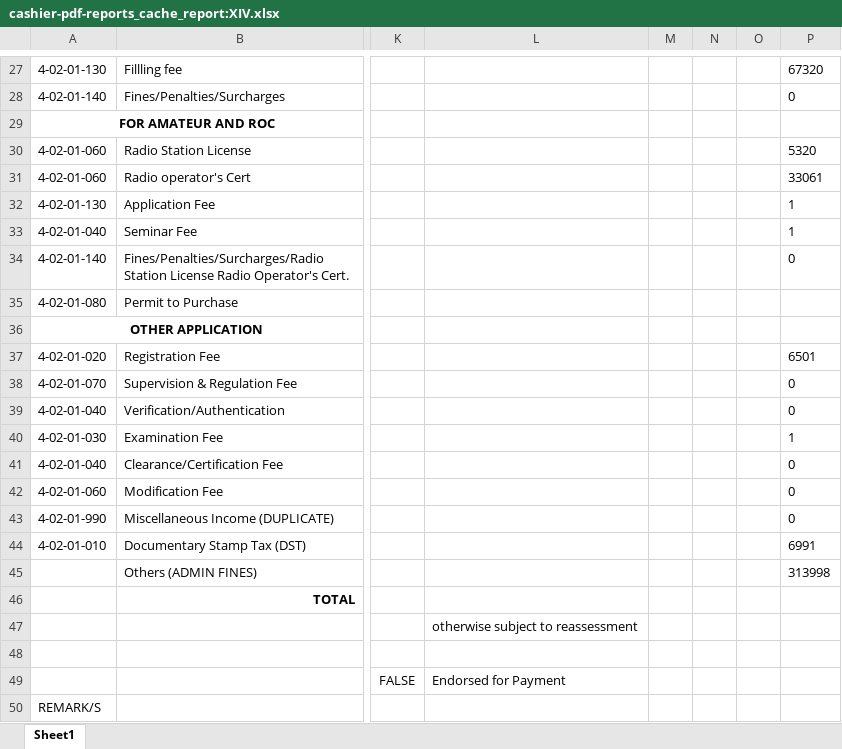
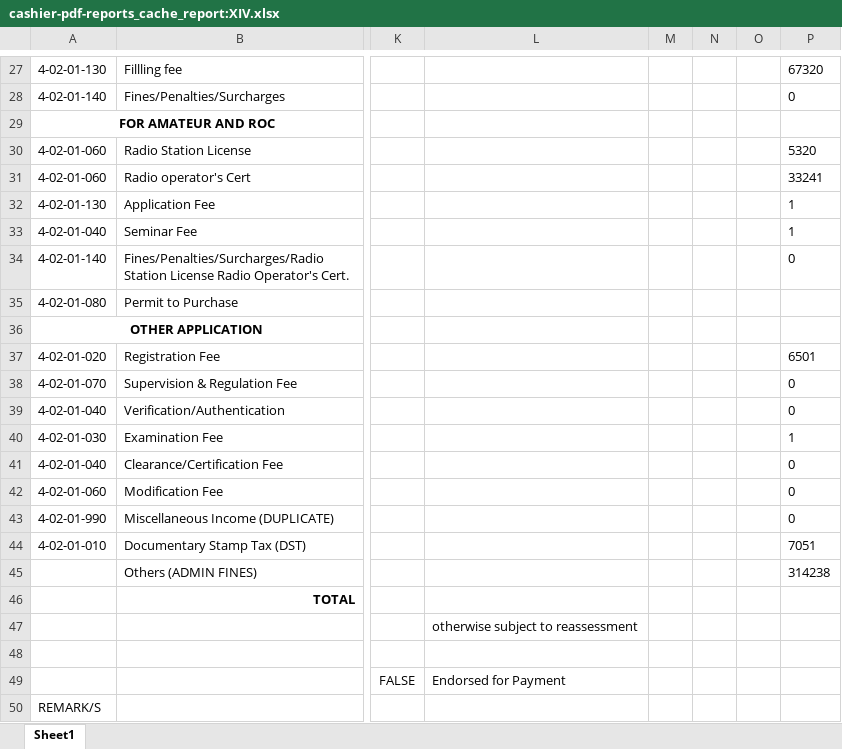
Before and after one commit to pacuitinfo/edge14, an Excel workbook: reports/cashier-pdf-reports_cache_report:XIV.xlsx, sheet Sheet1, drawn as a sheet; only a part is shown, gaps mark what is left out; values as stored, in another font and other column widths than the file's, no borders; the diff names each change by its address in the sheet, - before the commit and + after, or states it on an @@ line.

Commit message:
chore(upload): cashier-pdf-reports_cache_report:XIV.xlsx

```diff
--- a/reports/cashier-pdf-reports_cache_report:XIV.xlsx (sheet Sheet1)
+++ b/reports/cashier-pdf-reports_cache_report:XIV.xlsx (sheet Sheet1)
-P31: 33061
+P31: 33241
-P44: 6991
+P44: 7051
-P45: 313998
+P45: 314238
```
